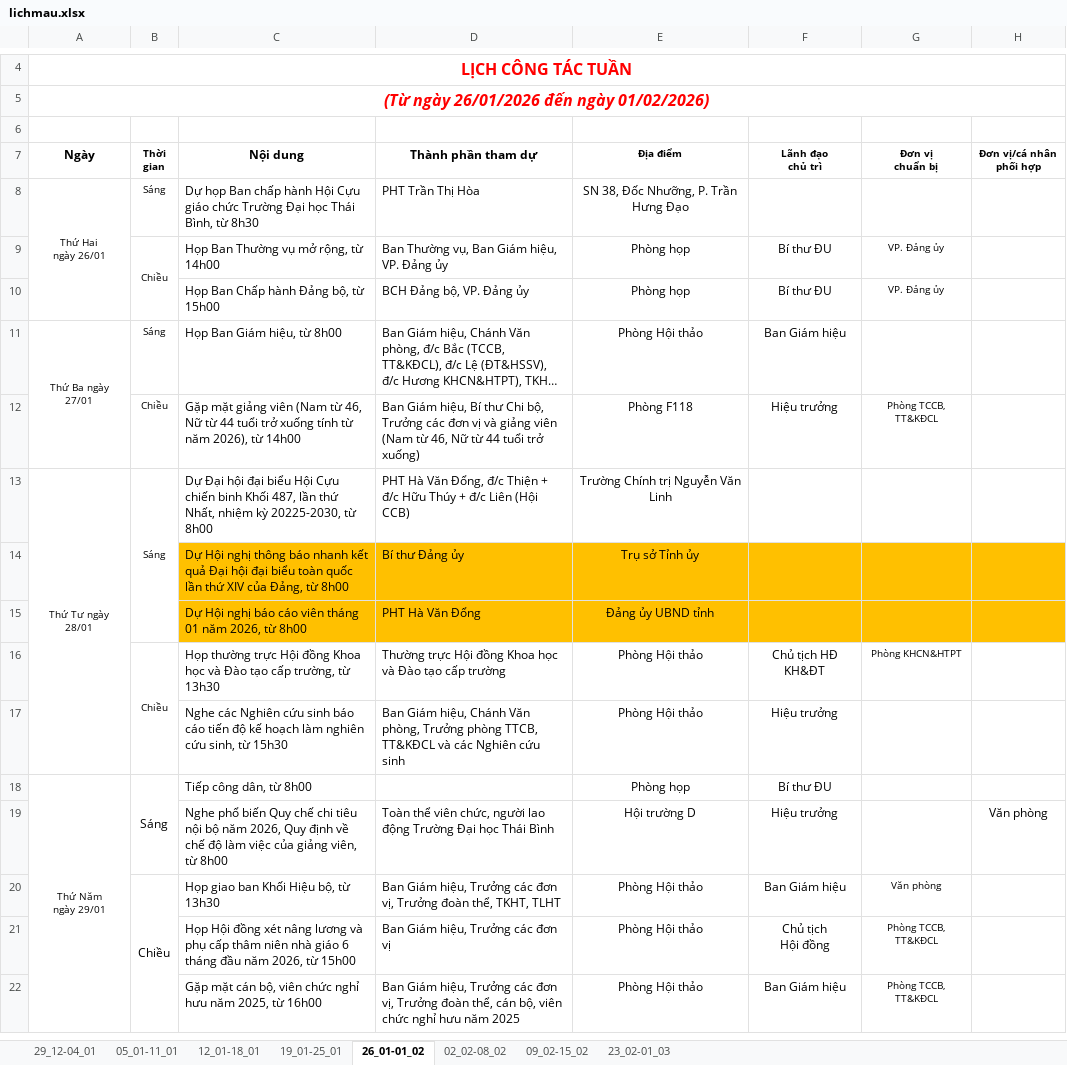
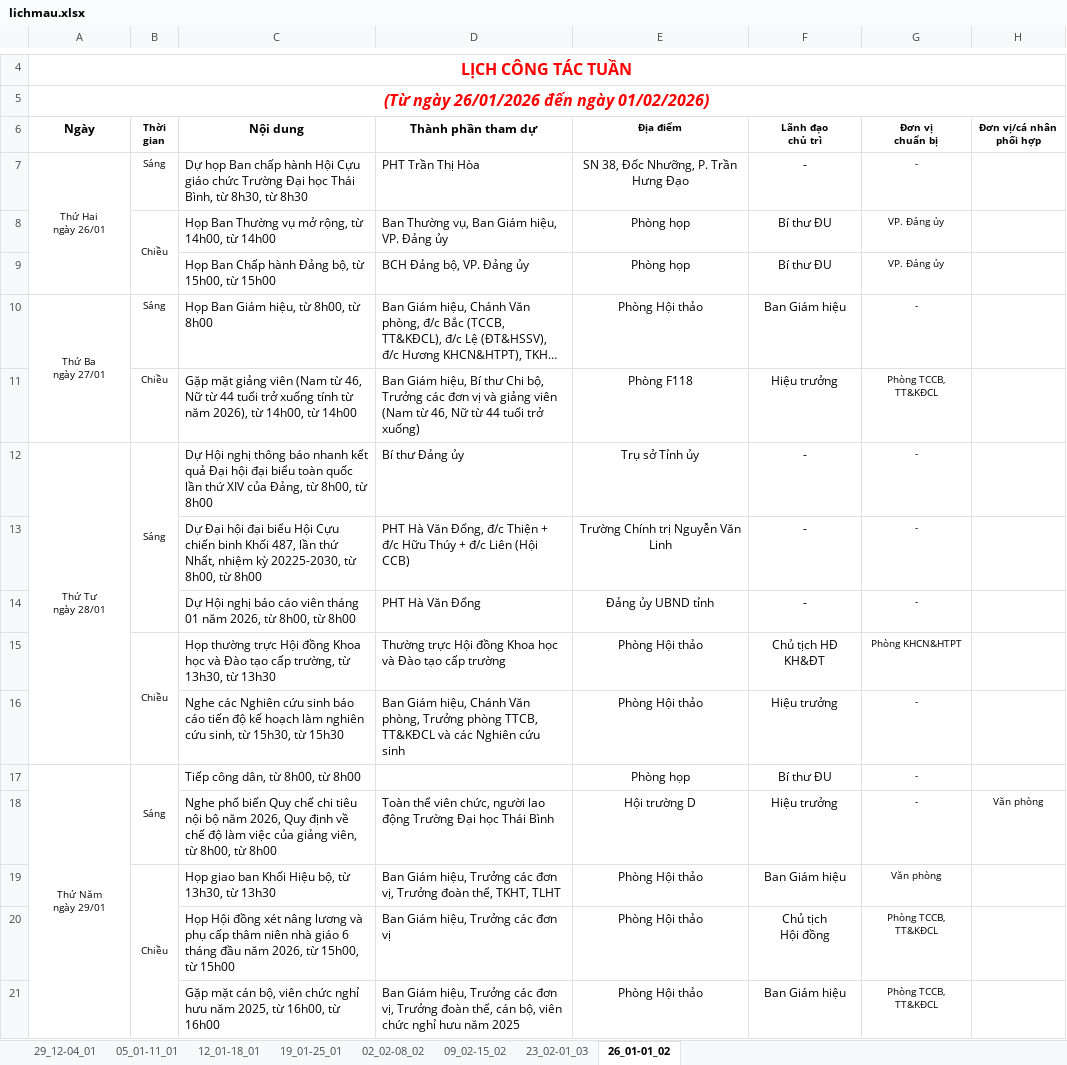
Before and after one commit to longtran592005/l-ch-c-ng-t-c-tbu, an Excel workbook: backend/public/lichmau.xlsx, sheet 26_01-01_02, drawn as a sheet; only a part is shown, gaps mark what is left out; long unchanged cells end in …; values as stored, in another font and other column widths than the file's, no borders; removed rows and columns are numbered as before the commit, all else as after; ↵ is a line break in a cell; the diff covers the shown part only; the diff names each change by its address in the sheet, - before the commit and + after, or states it on an @@ line.

Commit message:
them ai moi, sua excel

```diff
--- a/backend/public/lichmau.xlsx (sheet 26_01-01_02)
+++ b/backend/public/lichmau.xlsx (sheet 26_01-01_02)
@@ sheet tab order changed: 29_12-04_01 | 05_01-11_01 | 12_01-18_01 | 19_01-25_01 | 02_02-08_02 | 09_02-15_02 | 23_02-01_03 | 26_01-01_02 @@
-row 6: (empty)
-C7 (Nội dung): …Bình, từ 8h30
+C7 (Nội dung): …Bình, từ 8h30, từ 8h30
-F7 (Lãnh đạo chủ trì): (empty)
+F7 (Lãnh đạo chủ trì): -
-G7 (Đơn vị chuẩn bị): (empty)
+G7 (Đơn vị chuẩn bị): -
-C8 (Nội dung): Họp Ban Thường vụ mở rộng, từ 14h00
+C8 (Nội dung): Họp Ban Thường vụ mở rộng, từ 14h00, từ 14h00
-C9 (Nội dung): Họp Ban Chấp hành Đảng bộ, từ 15h00
+C9 (Nội dung): Họp Ban Chấp hành Đảng bộ, từ 15h00, từ 15h00
-A10 (Ngày): Thứ Ba ngày 27/01
+A10 (Ngày): Thứ Ba ↵ ngày 27/01
-C10 (Nội dung): Họp Ban Giám hiệu, từ 8h00
+C10 (Nội dung): Họp Ban Giám hiệu, từ 8h00, từ 8h00
-G10 (Đơn vị chuẩn bị): (empty)
+G10 (Đơn vị chuẩn bị): -
-C11 (Nội dung): …2026), từ 14h00
+C11 (Nội dung): …2026), từ 14h00, từ 14h00
-row 13: Thứ Tư ngày 28/01 | Sáng | Dự Đại hội đại biểu Hội Cựu chiến binh Khối 487, lần thứ Nhất, nhiệm kỳ 20225-2030, từ 8h00 | PHT Hà Văn Đổng, đ/c Thiện + đ/c Hữu Thúy + đ/c Liên (Hội CCB) | Trường Chính trị Nguyễn Văn Linh
-row 14:  |  | Dự Hội nghị thông báo nhanh kết quả Đại hội đại biểu toàn quốc lần thứ XIV của Đảng, từ 8h00 | Bí thư Đảng ủy | Trụ sở Tỉnh ủy
+row 12: Thứ Tư ↵ ngày 28/01 | Sáng | Dự Hội nghị thông báo nhanh kết quả Đại hội đại biểu toàn quốc lần thứ XIV của Đảng, từ 8h00, từ 8h00 | Bí thư Đảng ủy | Trụ sở Tỉnh ủy | - | -
+row 13:  |  | Dự Đại hội đại biểu Hội Cựu chiến binh Khối 487, lần thứ Nhất, nhiệm kỳ 20225-2030, từ 8h00, từ 8h00 | PHT Hà Văn Đổng, đ/c Thiện + đ/c Hữu Thúy + đ/c Liên (Hội CCB) | Trường Chính trị Nguyễn Văn Linh | - | -
-C14 (Nội dung): …2026, từ 8h00
+C14 (Nội dung): …2026, từ 8h00, từ 8h00
-C14:H14 fill: #FFC000
+C14:H14 fill: none
-F14 (Lãnh đạo chủ trì): (empty)
+F14 (Lãnh đạo chủ trì): -
-G14 (Đơn vị chuẩn bị): (empty)
+G14 (Đơn vị chuẩn bị): -
-C15 (Nội dung): …trường, từ 13h30
+C15 (Nội dung): …trường, từ 13h30, từ 13h30
-C16 (Nội dung): …sinh, từ 15h30
+C16 (Nội dung): …sinh, từ 15h30, từ 15h30
-G16:G18 (Đơn vị chuẩn bị): (empty)
+G16:G18 (Đơn vị chuẩn bị): -
@@ B17 text size: smaller @@
-C17 (Nội dung): Tiếp công dân, từ 8h00
+C17 (Nội dung): Tiếp công dân, từ 8h00, từ 8h00
-C18 (Nội dung): …viên, từ 8h00
+C18 (Nội dung): …viên, từ 8h00, từ 8h00
@@ H18 text size: smaller @@
@@ B19 text size: smaller @@
-C19 (Nội dung): Họp giao ban Khối Hiệu bộ, từ 13h30
+C19 (Nội dung): Họp giao ban Khối Hiệu bộ, từ 13h30, từ 13h30
-C20 (Nội dung): …2026, từ 15h00
+C20 (Nội dung): …2026, từ 15h00, từ 15h00
-C21 (Nội dung): …2025, từ 16h00
+C21 (Nội dung): …2025, từ 16h00, từ 16h00
```
Also changed, not shown: 1 added row, 1 removed row, 7 edited cells, cell formats and merged cells elsewhere in this sheet, sheet 23_02-01_03, 10 other files.
